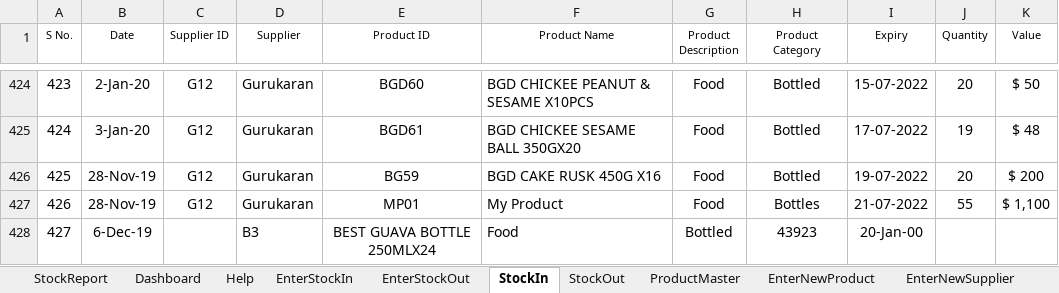
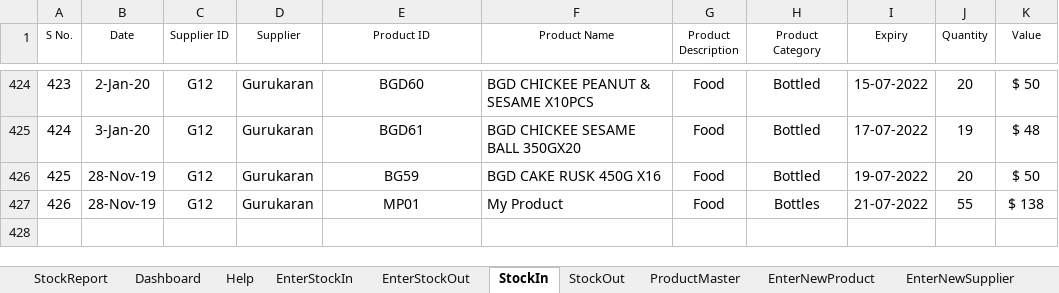
Before and after one commit to syedmeesamali/VBA_Programming, an Excel workbook: 6_Inventory_Management/IMS_Working_Rev03.xlsm, sheet StockIn, drawn as a sheet; only a part is shown, gaps mark what is left out; values as stored, in another font and other column widths than the file's, no borders; charts and pictures and table styles not drawn; the diff names each change by its address in the sheet, - before the commit and + after, or states it on an @@ line.

```diff
--- a/6_Inventory_Management/IMS_Working_Rev03.xlsm (sheet StockIn)
+++ b/6_Inventory_Management/IMS_Working_Rev03.xlsm (sheet StockIn)
-K426 (Value): $ 200
+K426 (Value): $ 50
-K427 (Value): $ 1,100
+K427 (Value): $ 138
-row 428: 427 | 6-Dec-19 |  | B3 | BEST GUAVA BOTTLE 250MLX24 | Food | Bottled | 43923 | 20-Jan-00
```
Also changed, not shown: sheet Help, sheet EnterStockIn, sheet EnterStockOut, sheet ProductMaster, formulas that keep their value, charts or pictures.
